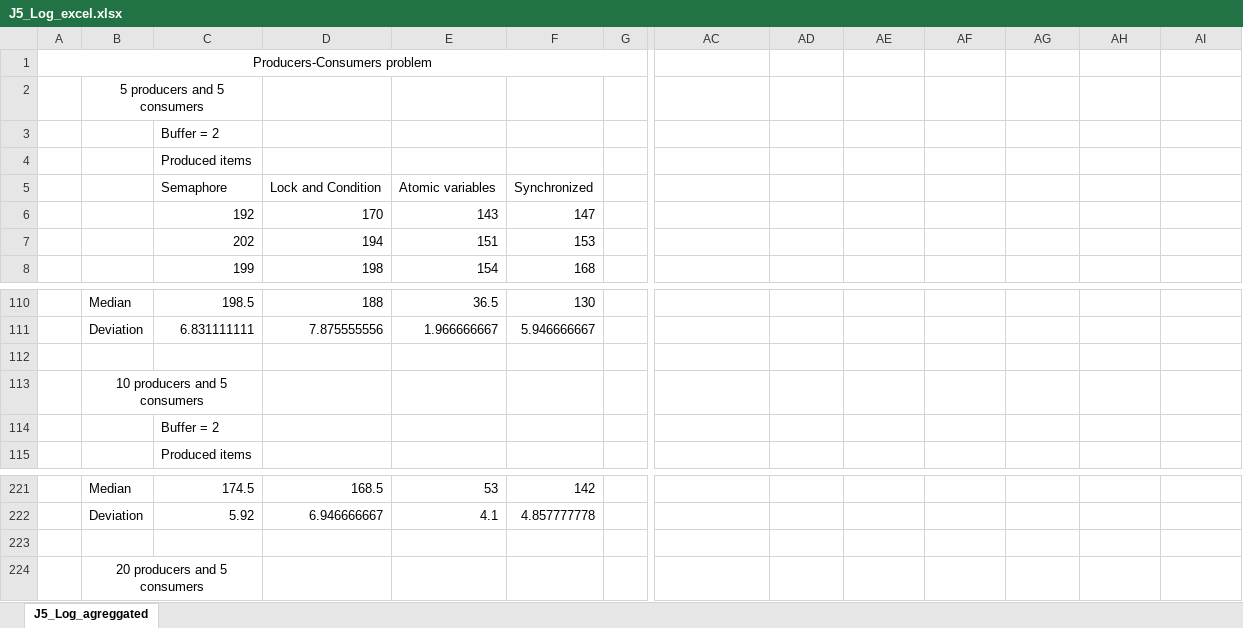
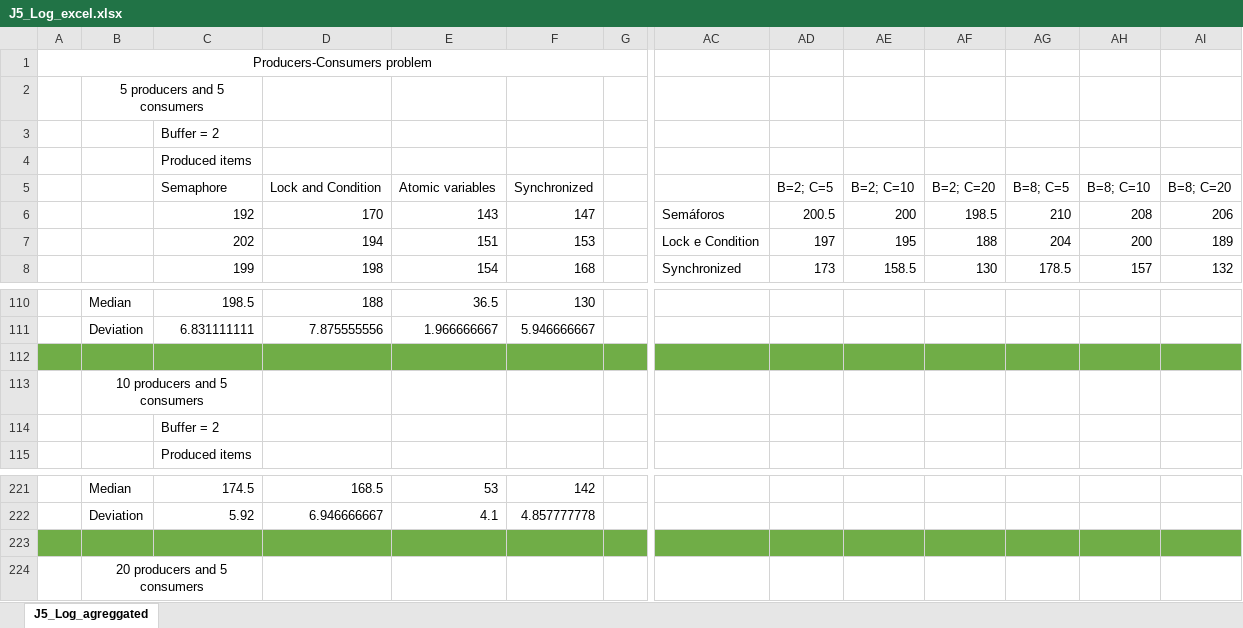
Before and after one commit to WilliamWV/androidConcAndSync, an Excel workbook: testes/PC/J5_Log_excel.xlsx, sheet J5_Log_agreggated, drawn as a sheet; only a part is shown, gaps mark what is left out; values as stored, in another font and other column widths than the file's, no borders; charts and pictures and conditional formats not drawn; the diff covers the shown part only; the diff names each change by its address in the sheet, - before the commit and + after, or states it on an @@ line.

Commit message:
Added charts to Producers-consumers excel file

```diff
--- a/testes/PC/J5_Log_excel.xlsx (sheet J5_Log_agreggated)
+++ b/testes/PC/J5_Log_excel.xlsx (sheet J5_Log_agreggated)
-AD5: (empty)
+AD5: B=2; C=5
-AE5: (empty)
+AE5: B=2; C=10
-AF5: (empty)
+AF5: B=2; C=20
-AG5: (empty)
+AG5: B=8; C=5
-AH5: (empty)
+AH5: B=8; C=10
-AI5: (empty)
+AI5: B=8; C=20
-AC6: (empty)
+AC6: Semáforos
-AD6: (empty)
+AD6: 200.5
-AE6: (empty)
+AE6: 200
-AF6: (empty)
+AF6: 198.5
-AG6: (empty)
+AG6: 210
-AH6: (empty)
+AH6: 208
-AI6: (empty)
+AI6: 206
-AC7: (empty)
+AC7: Lock e Condition
-AD7: (empty)
+AD7: 197
-AE7: (empty)
+AE7: 195
-AF7: (empty)
+AF7: 188
-AG7: (empty)
+AG7: 204
-AH7: (empty)
+AH7: 200
-AI7: (empty)
+AI7: 189
-AC8: (empty)
+AC8: Synchronized
-AD8: (empty)
+AD8: 173
-AE8: (empty)
+AE8: 158.5
-AF8: (empty)
+AF8: 130
-AG8: (empty)
+AG8: 178.5
-AH8: (empty)
+AH8: 157
-AI8: (empty)
+AI8: 132
-A112:AI112 fill: none
+A112:AI112 fill: #70AD47
-A223:AI223 fill: none
+A223:AI223 fill: #70AD47
```
Also changed, not shown: 75 edited cells and cell formats elsewhere in this sheet, charts or pictures, testes/ID/J5_Log_excel.xlsx.
